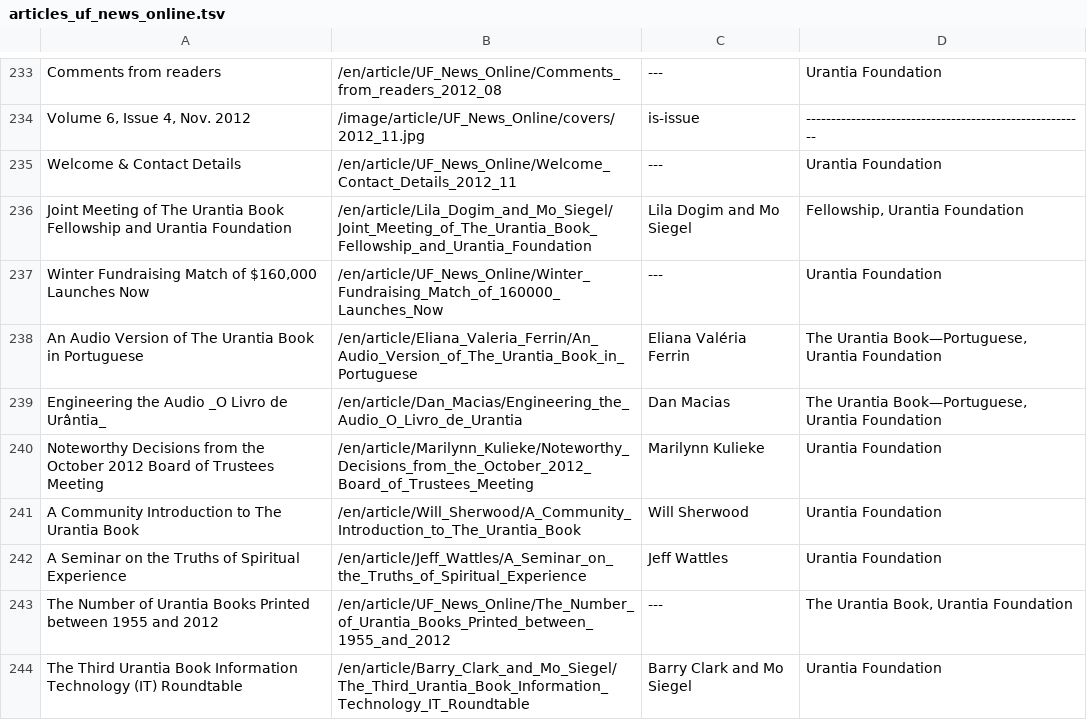
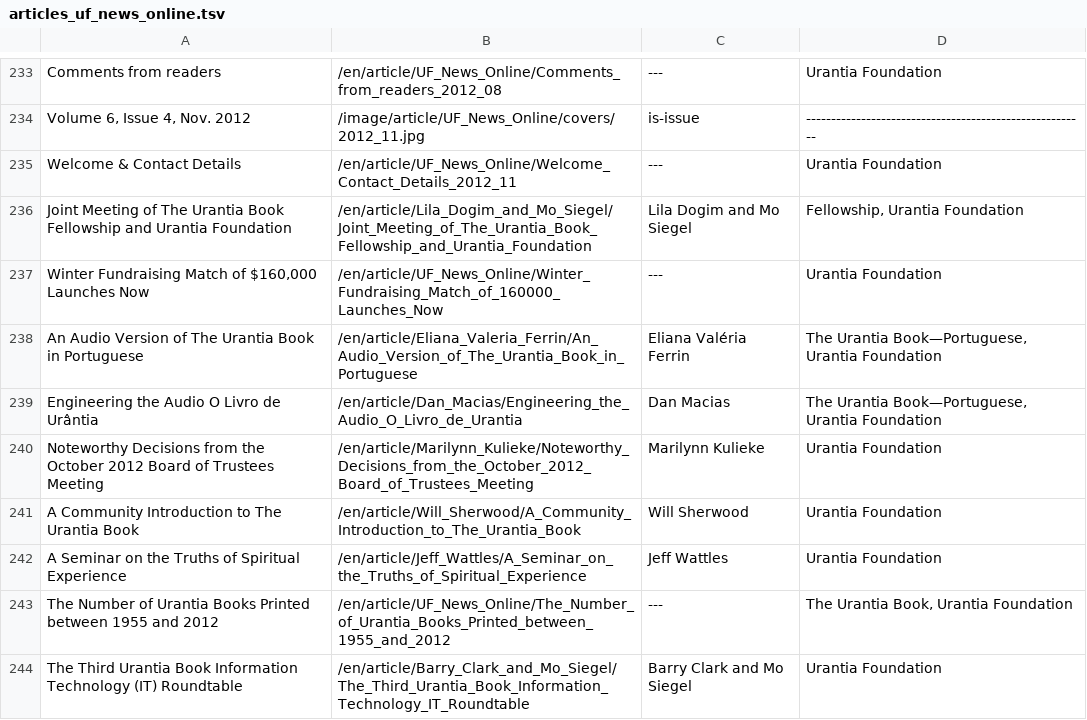
Before and after one commit to JanHerca/urantiapedia, a TSV file: input/txt/articles-en/articles_uf_news_online.tsv, drawn as a sheet; only a part is shown, gaps mark what is left out.

Commit message:
UF News Online (Spanish)

```diff
--- a/input/txt/articles-en/articles_uf_news_online.tsv
+++ b/input/txt/articles-en/articles_uf_news_online.tsv
@@ -238,3 +238,3 @@ Winter Fundraising Match of $160,000 Launches Now	/en/article/UF_News_Online/Win
 An Audio Version of The Urantia Book in Portuguese	/en/article/Eliana_Valeria_Ferrin/An_Audio_Version_of_The_Urantia_Book_in_Portuguese	Eliana Valéria Ferrin	The Urantia Book—Portuguese, Urantia Foundation
-Engineering the Audio _O Livro de Urântia_	/en/article/Dan_Macias/Engineering_the_Audio_O_Livro_de_Urantia	Dan Macias	The Urantia Book—Portuguese, Urantia Foundation
+Engineering the Audio O Livro de Urântia	/en/article/Dan_Macias/Engineering_the_Audio_O_Livro_de_Urantia	Dan Macias	The Urantia Book—Portuguese, Urantia Foundation
 Noteworthy Decisions from the October 2012 Board of Trustees Meeting	/en/article/Marilynn_Kulieke/Noteworthy_Decisions_from_the_October_2012_Board_of_Trustees_Meeting	Marilynn Kulieke	Urantia Foundation
```
Also changed, not shown: 34 other files.
